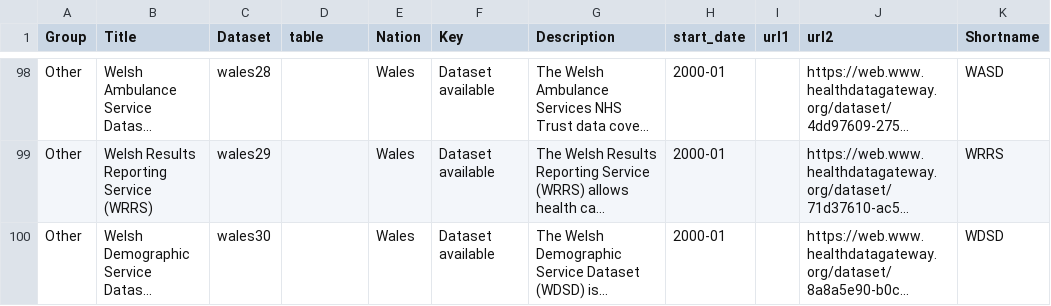
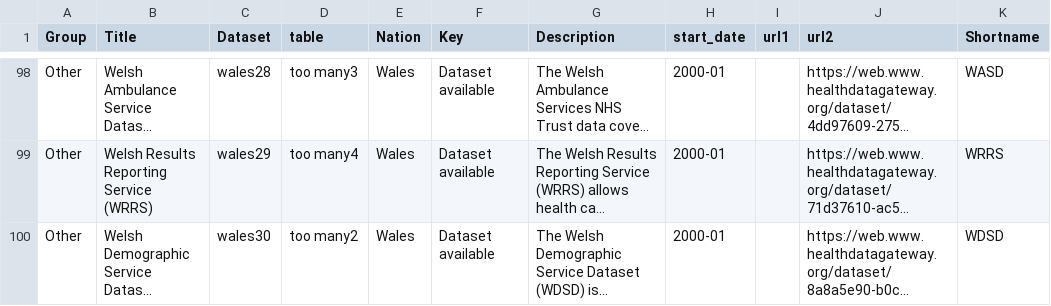
Before and after one commit to BHFDSC/cvd-covid-tre-dashboard, a CSV file: BHF_Dashboards/BHF_DSC_TRE_External_Dashboard/Data/TRE_dataset_link.csv, drawn as a sheet; only a part is shown, gaps mark what is left out; long unchanged cells end in …; the diff covers the shown part only; the diff names each change by its address in the sheet, - before the commit and + after, or states it on an @@ line.

```diff
--- a/BHF_Dashboards/BHF_DSC_TRE_External_Dashboard/Data/TRE_dataset_link.csv
+++ b/BHF_Dashboards/BHF_DSC_TRE_External_Dashboard/Data/TRE_dataset_link.csv
-D98 (table): (empty)
+D98 (table): too many3
-D99 (table): (empty)
+D99 (table): too many4
-D100 (table): (empty)
+D100 (table): too many2
```
Also changed, not shown: 27 edited cells elsewhere in this file.
